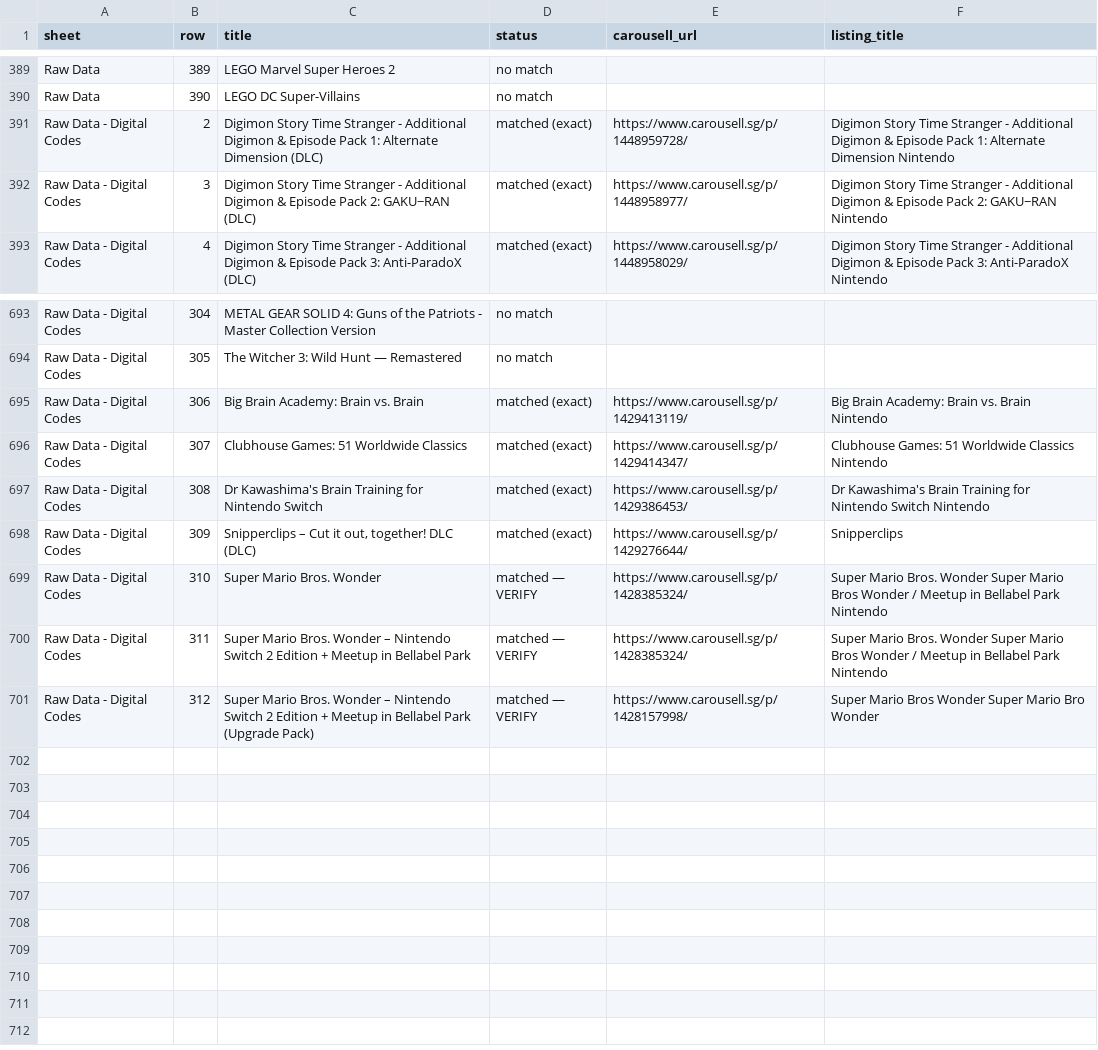
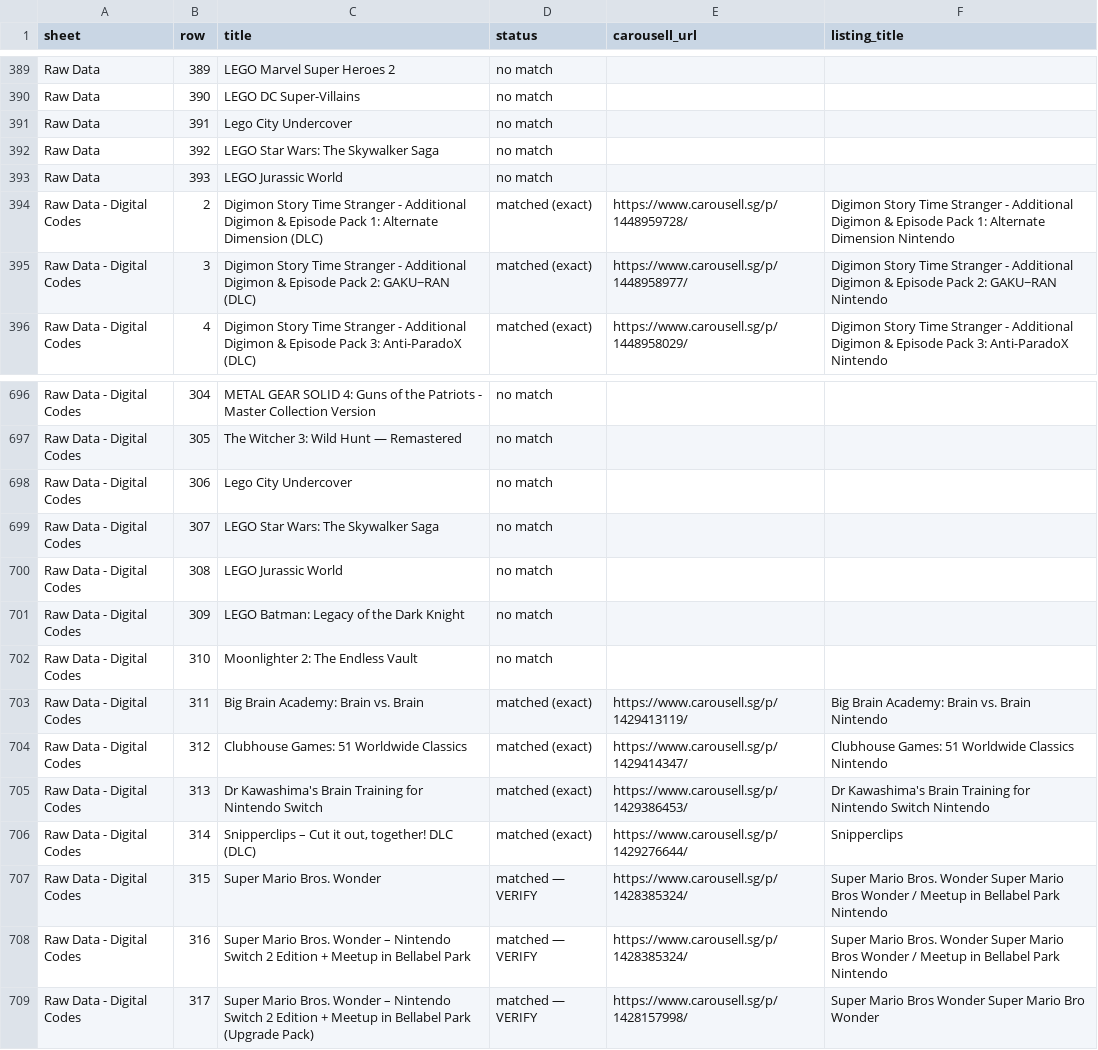
Before and after one commit to imbbloh/game-catalog, a CSV file: carousell-urls.csv, drawn as a sheet; only a part is shown, gaps mark what is left out.

```diff
--- a/carousell-urls.csv
+++ b/carousell-urls.csv
@@ -390,2 +390,5 @@ Raw Data,389,LEGO Marvel Super Heroes 2,no match,,
 Raw Data,390,LEGO DC Super-Villains,no match,,
+Raw Data,391,Lego City Undercover,no match,,
+Raw Data,392,LEGO Star Wars: The Skywalker Saga,no match,,
+Raw Data,393,LEGO Jurassic World,no match,,
 Raw Data - Digital Codes,2,Digimon Story Time Stranger - Additional Digimon & Episode Pack 1: Alternate Dimension (DLC),matched (exact),https://www.carousell.sg/p/1448959728/,Digimon Story Time Stranger - Additional Digimon & Episode Pack 1: Alternate Dimension Nintendo
@@ -694,8 +697,13 @@ Raw Data - Digital Codes,304,METAL GEAR SOLID 4: Guns of the Patriots - Master C
 Raw Data - Digital Codes,305,The Witcher 3: Wild Hunt — Remastered,no match,,
-Raw Data - Digital Codes,306,Big Brain Academy: Brain vs. Brain,matched (exact),https://www.carousell.sg/p/1429413119/,Big Brain Academy: Brain vs. Brain Nintendo
-Raw Data - Digital Codes,307,Clubhouse Games: 51 Worldwide Classics,matched (exact),https://www.carousell.sg/p/1429414347/,Clubhouse Games: 51 Worldwide Classics Nintendo
-Raw Data - Digital Codes,308,Dr Kawashima's Brain Training for Nintendo Switch,matched (exact),https://www.carousell.sg/p/1429386453/,Dr Kawashima's Brain Training for Nintendo Switch Nintendo
-Raw Data - Digital Codes,309,"Snipperclips – Cut it out, together! DLC (DLC)",matched (exact),https://www.carousell.sg/p/1429276644/,Snipperclips
-Raw Data - Digital Codes,310,Super Mario Bros. Wonder,matched — VERIFY,https://www.carousell.sg/p/1428385324/,Super Mario Bros. Wonder Super Mario Bros Wonder / Meetup in Bellabel Park Nintendo
-Raw Data - Digital Codes,311,Super Mario Bros. Wonder – Nintendo Switch 2 Edition + Meetup in Bellabel Park,matched — VERIFY,https://www.carousell.sg/p/1428385324/,Super Mario Bros. Wonder Super Mario Bros Wonder / Meetup in Bellabel Park Nintendo
-Raw Data - Digital Codes,312,Super Mario Bros. Wonder – Nintendo Switch 2 Edition + Meetup in Bellabel Park (Upgrade Pack),matched — VERIFY,https://www.carousell.sg/p/1428157998/,Super Mario Bros Wonder Super Mario Bro Wonder
+Raw Data - Digital Codes,306,Lego City Undercover,no match,,
+Raw Data - Digital Codes,307,LEGO Star Wars: The Skywalker Saga,no match,,
+Raw Data - Digital Codes,308,LEGO Jurassic World,no match,,
+Raw Data - Digital Codes,309,LEGO Batman: Legacy of the Dark Knight,no match,,
+Raw Data - Digital Codes,310,Moonlighter 2: The Endless Vault,no match,,
+Raw Data - Digital Codes,311,Big Brain Academy: Brain vs. Brain,matched (exact),https://www.carousell.sg/p/1429413119/,Big Brain Academy: Brain vs. Brain Nintendo
+Raw Data - Digital Codes,312,Clubhouse Games: 51 Worldwide Classics,matched (exact),https://www.carousell.sg/p/1429414347/,Clubhouse Games: 51 Worldwide Classics Nintendo
+Raw Data - Digital Codes,313,Dr Kawashima's Brain Training for Nintendo Switch,matched (exact),https://www.carousell.sg/p/1429386453/,Dr Kawashima's Brain Training for Nintendo Switch Nintendo
+Raw Data - Digital Codes,314,"Snipperclips – Cut it out, together! DLC (DLC)",matched (exact),https://www.carousell.sg/p/1429276644/,Snipperclips
+Raw Data - Digital Codes,315,Super Mario Bros. Wonder,matched — VERIFY,https://www.carousell.sg/p/1428385324/,Super Mario Bros. Wonder Super Mario Bros Wonder / Meetup in Bellabel Park Nintendo
+Raw Data - Digital Codes,316,Super Mario Bros. Wonder – Nintendo Switch 2 Edition + Meetup in Bellabel Park,matched — VERIFY,https://www.carousell.sg/p/1428385324/,Super Mario Bros. Wonder Super Mario Bros Wonder / Meetup in Bellabel Park Nintendo
+Raw Data - Digital Codes,317,Super Mario Bros. Wonder – Nintendo Switch 2 Edition + Meetup in Bellabel Park (Upgrade Pack),matched — VERIFY,https://www.carousell.sg/p/1428157998/,Super Mario Bros Wonder Super Mario Bro Wonder
```
Also changed, not shown: carousell-urls-digital-codes.tsv, carousell-urls-raw-data.tsv, 1 other file.
